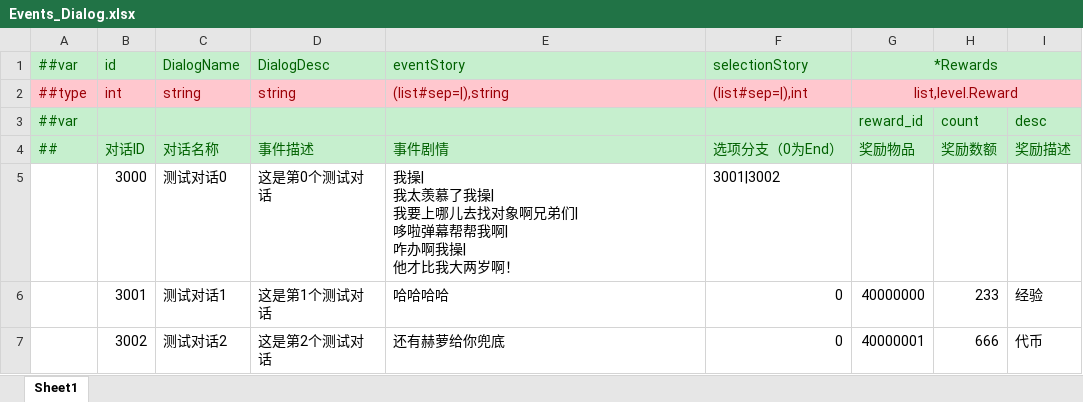
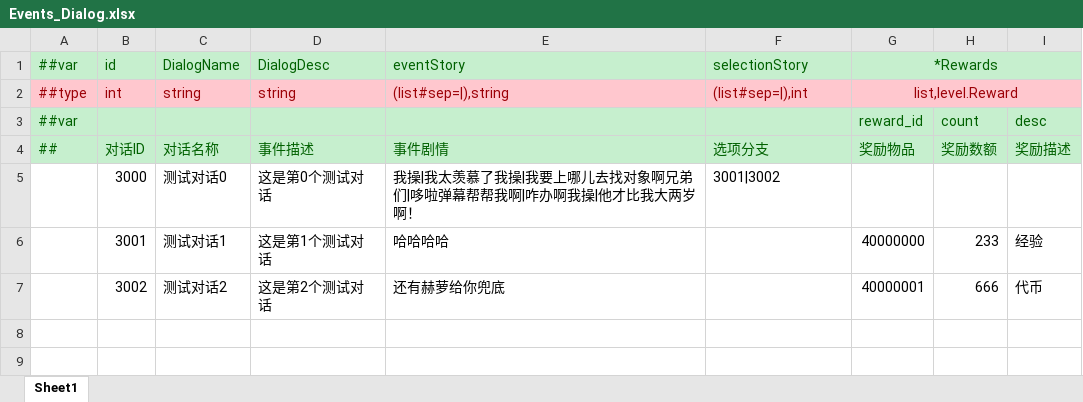
Before and after one commit to genpai-impact/genpai, an Excel workbook: Luban/Configs/Datas/LevelDatas/Events_Dialog.xlsx, sheet Sheet1, drawn as a sheet; values as stored, in another font and other column widths than the file's, no borders; the diff names each change by its address in the sheet, - before the commit and + after, or states it on an @@ line.

```diff
--- a/Luban/Configs/Datas/LevelDatas/Events_Dialog.xlsx (sheet Sheet1)
+++ b/Luban/Configs/Datas/LevelDatas/Events_Dialog.xlsx (sheet Sheet1)
-F4: 选项分支（0为End）
+F4: 选项分支
-E5: …两岁啊！
+E5: …两岁啊！
-F6:F7: 0
+F6:F7: (empty)
```
Also changed, not shown: Luban/Configs/Datas/LevelDatas/Events.xlsx, Luban/Configs/Datas/LevelDatas/Levels.xlsx, 13 other files.
